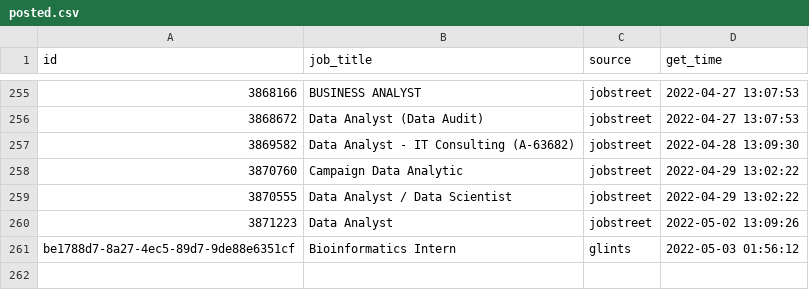
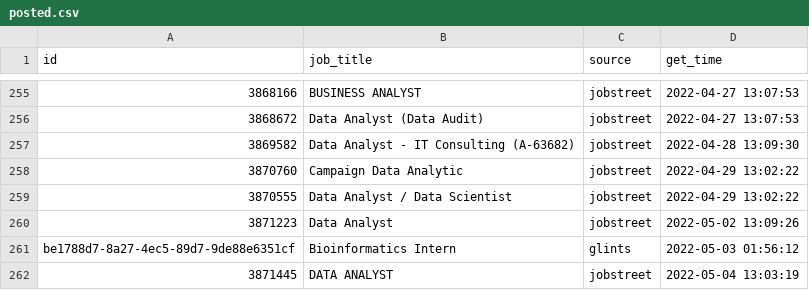
Before and after one commit to akherlan/jobvacancy, a CSV file: output/posted.csv, drawn as a sheet; only a part is shown, gaps mark what is left out; the diff names each change by its address in the sheet, - before the commit and + after, or states it on an @@ line.

```diff
--- a/output/posted.csv
+++ b/output/posted.csv
+row 262: 3871445 | DATA ANALYST | jobstreet | 2022-05-04 13:03:19
```
Also changed, not shown: output/scraped.csv.
